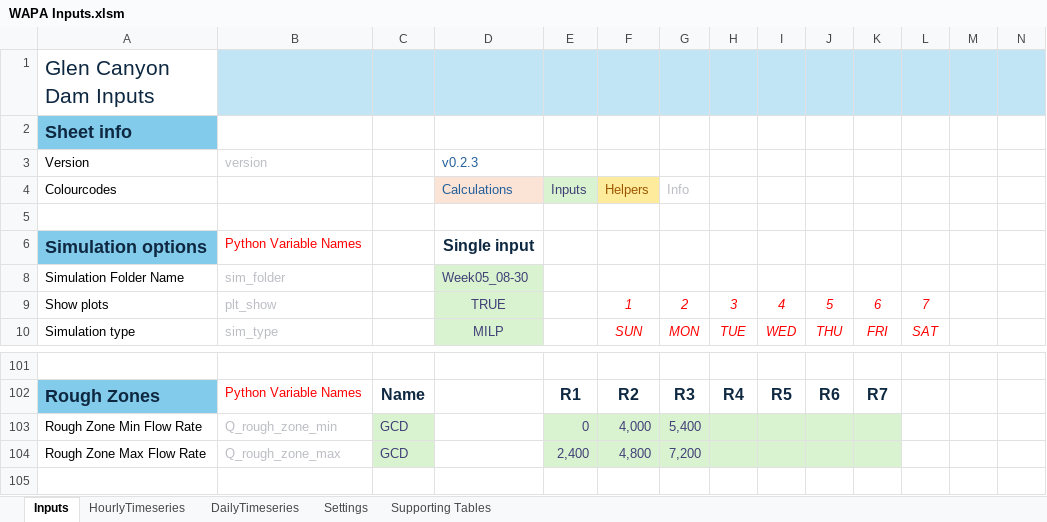
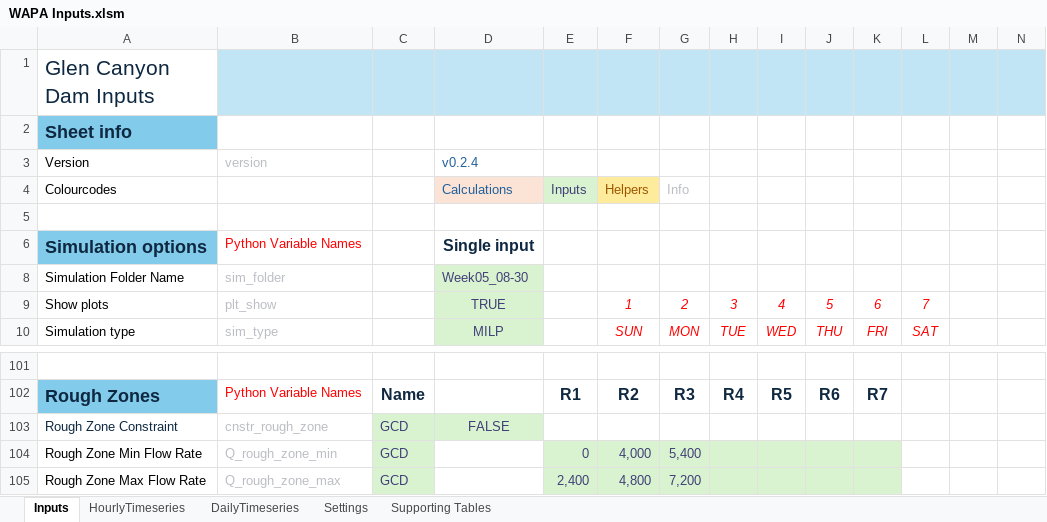
Before and after one commit to energy-modelling-hub/TempRegPy, an Excel workbook: WAPA Inputs.xlsm, sheet Inputs, drawn as a sheet; only a part is shown, gaps mark what is left out; values as stored, in another font and other column widths than the file's, no borders; conditional formats not drawn; rows hold the shown columns only; the diff names each change by its address in the sheet, - before the commit and + after, or states it on an @@ line.

Commit message:
fix(rough_zones): true/false constraint activation

```diff
--- a/WAPA Inputs.xlsm (sheet Inputs)
+++ b/WAPA Inputs.xlsm (sheet Inputs)
-D3 (Single input): v0.2.3
+D3 (Single input): v0.2.4
+row 103: Rough Zone Constraint | cnstr_rough_zone | GCD | FALSE
```
Also changed, not shown: 2 other files.
